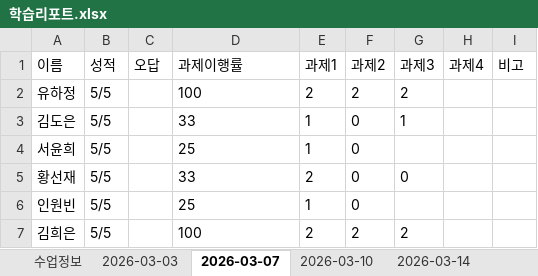
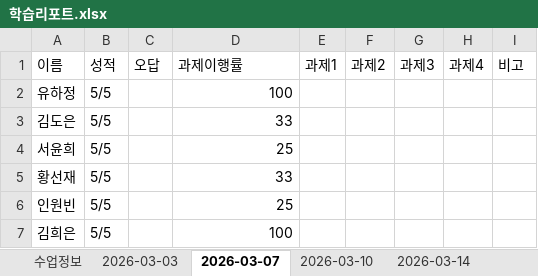
Before and after one commit to chlwnsghk123/report-system, an Excel workbook: 학습리포트.xlsx, sheet 2026-03-07, drawn as a sheet; values as stored, in another font and other column widths than the file's, no borders; the diff names each change by its address in the sheet, - before the commit and + after, or states it on an @@ line.

```diff
--- a/학습리포트.xlsx (sheet 2026-03-07)
+++ b/학습리포트.xlsx (sheet 2026-03-07)
-D2:D7 alignment: left
+D2:D7 alignment: right
-E2 (과제1): 2
+E2 (과제1): (empty)
-F2 (과제2): 2
+F2 (과제2): (empty)
-G2 (과제3): 2
+G2 (과제3): (empty)
-E3:E4 (과제1): 1
+E3:E4 (과제1): (empty)
-F3:F6 (과제2): 0
+F3:F6 (과제2): (empty)
-G3 (과제3): 1
+G3 (과제3): (empty)
-E5 (과제1): 2
+E5 (과제1): (empty)
-G5 (과제3): 0
+G5 (과제3): (empty)
-E6 (과제1): 1
+E6 (과제1): (empty)
-E7 (과제1): 2
+E7 (과제1): (empty)
-F7 (과제2): 2
+F7 (과제2): (empty)
-G7 (과제3): 2
+G7 (과제3): (empty)
```
Also changed, not shown: sheet 2026-03-17, sheet 2026-03-21, sheet 이월과제, sheet 2026-03-14, sheet 2026-03-10, sheet 수업정보, 40 other files.
